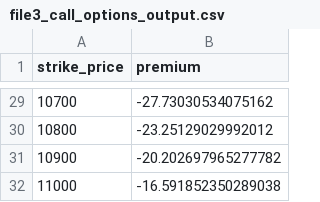
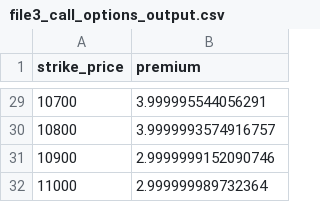
Before and after one commit to Snigdha8/Estimate-Options-Premium, a CSV file: file3_call_options_output.csv, drawn as a sheet; only a part is shown, gaps mark what is left out; the diff covers the shown part only.

```diff
--- a/file3_call_options_output.csv
+++ b/file3_call_options_output.csv
@@ -29,4 +29,4 @@ strike_price,premium
-10700,-27.73030534075162
-10800,-23.25129029992012
-10900,-20.202697965277782
-11000,-16.591852350289038
+10700,3.999995544056291
+10800,3.9999993574916757
+10900,2.9999999152090746
+11000,2.999999989732364
```
Also changed, not shown: 27 edited cells elsewhere in this file, 1 other file.
